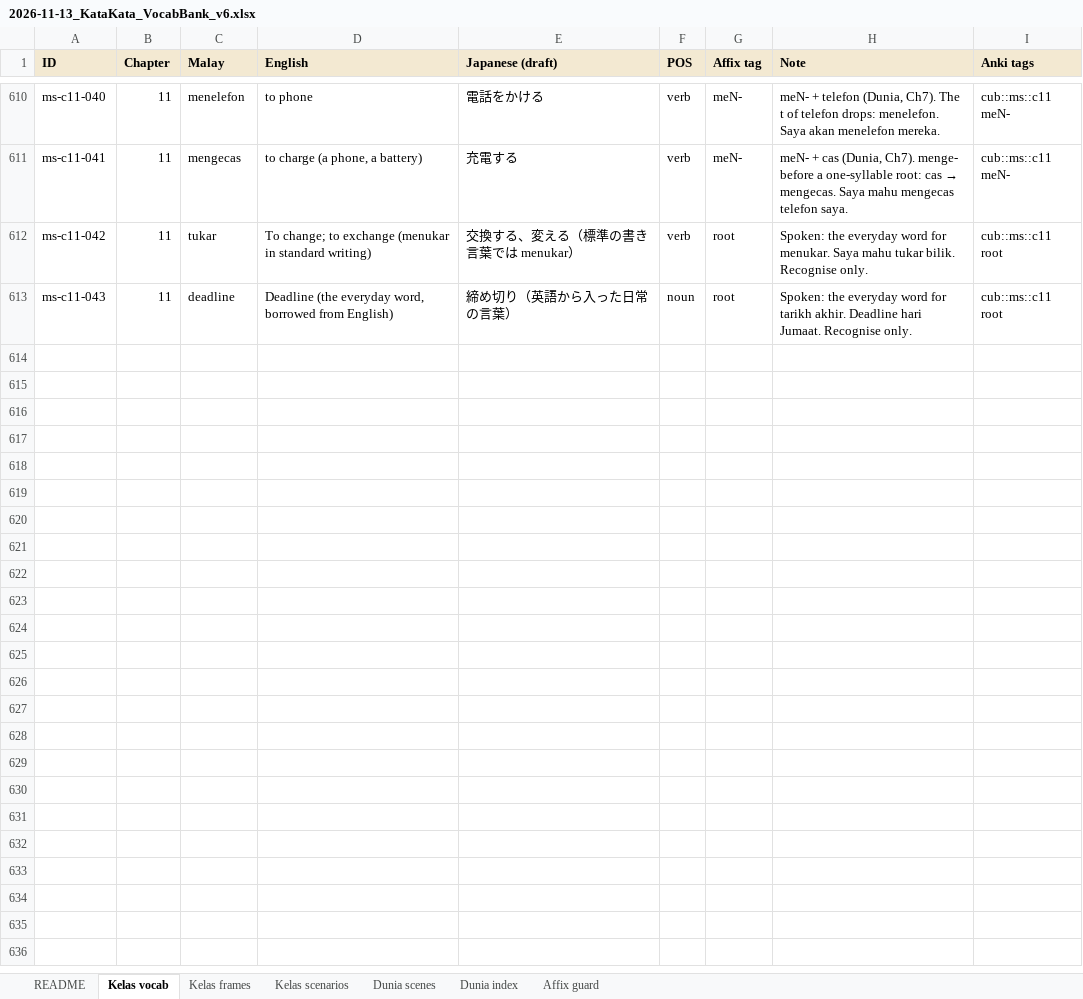
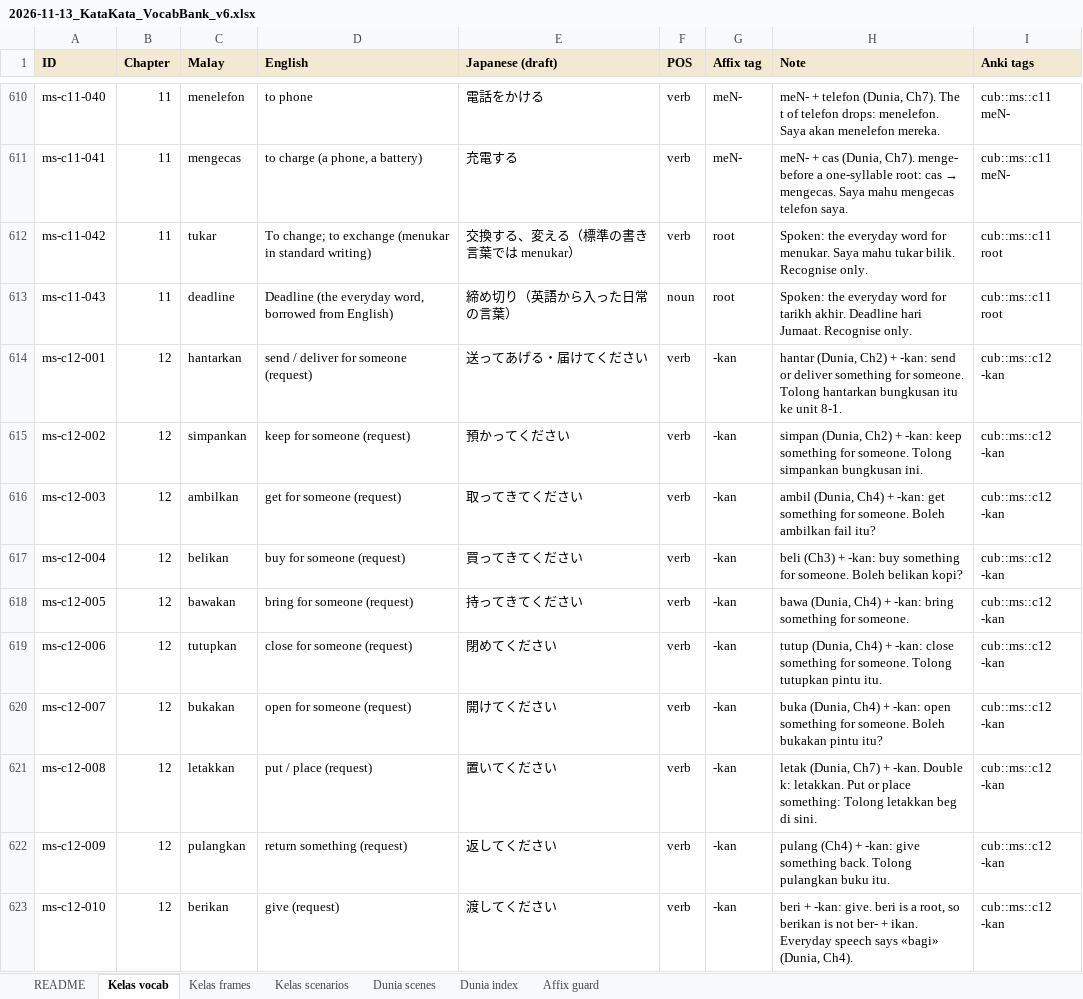
Before and after one commit to Nagatake-vonHatsune/katakata, an Excel workbook: content/source/2026-11-13_KataKata_VocabBank_v6.xlsx, sheet Kelas vocab, drawn as a sheet; only a part is shown, gaps mark what is left out; values as stored, in another font and other column widths than the file's, no borders; the diff covers the shown part only; the diff names each change by its address in the sheet, - before the commit and + after, or states it on an @@ line.

```diff
--- a/content/source/2026-11-13_KataKata_VocabBank_v6.xlsx (sheet Kelas vocab)
+++ b/content/source/2026-11-13_KataKata_VocabBank_v6.xlsx (sheet Kelas vocab)
+row 614: ms-c12-001 | 12 | hantarkan | send / deliver for someone (request) | 送ってあげる・届けてください | verb | -kan | hantar (Dunia, Ch2) + -kan: send or deliver something for someone. Tolong hantarkan bungkusan itu ke unit 8-1. | cub::ms::c12 -kan
+row 615: ms-c12-002 | 12 | simpankan | keep for someone (request) | 預かってください | verb | -kan | simpan (Dunia, Ch2) + -kan: keep something for someone. Tolong simpankan bungkusan ini. | cub::ms::c12 -kan
+row 616: ms-c12-003 | 12 | ambilkan | get for someone (request) | 取ってきてください | verb | -kan | ambil (Dunia, Ch4) + -kan: get something for someone. Boleh ambilkan fail itu? | cub::ms::c12 -kan
+row 617: ms-c12-004 | 12 | belikan | buy for someone (request) | 買ってきてください | verb | -kan | beli (Ch3) + -kan: buy something for someone. Boleh belikan kopi? | cub::ms::c12 -kan
+row 618: ms-c12-005 | 12 | bawakan | bring for someone (request) | 持ってきてください | verb | -kan | bawa (Dunia, Ch4) + -kan: bring something for someone. | cub::ms::c12 -kan
+row 619: ms-c12-006 | 12 | tutupkan | close for someone (request) | 閉めてください | verb | -kan | tutup (Dunia, Ch4) + -kan: close something for someone. Tolong tutupkan pintu itu. | cub::ms::c12 -kan
+row 620: ms-c12-007 | 12 | bukakan | open for someone (request) | 開けてください | verb | -kan | buka (Dunia, Ch4) + -kan: open something for someone. Boleh bukakan pintu itu? | cub::ms::c12 -kan
+row 621: ms-c12-008 | 12 | letakkan | put / place (request) | 置いてください | verb | -kan | letak (Dunia, Ch7) + -kan. Double k: letakkan. Put or place something: Tolong letakkan beg di sini. | cub::ms::c12 -kan
+row 622: ms-c12-009 | 12 | pulangkan | return something (request) | 返してください | verb | -kan | pulang (Ch4) + -kan: give something back. Tolong pulangkan buku itu. | cub::ms::c12 -kan
+row 623: ms-c12-010 | 12 | berikan | give (request) | 渡してください | verb | -kan | beri + -kan: give. beri is a root, so berikan is not ber- + ikan. Everyday speech says «bagi» (Dunia, Ch4). | cub::ms::c12 -kan
```
Also changed, not shown: 35 added rows elsewhere in this sheet, sheet Kelas scenarios, sheet Kelas frames, sheet README, 7 other files.
